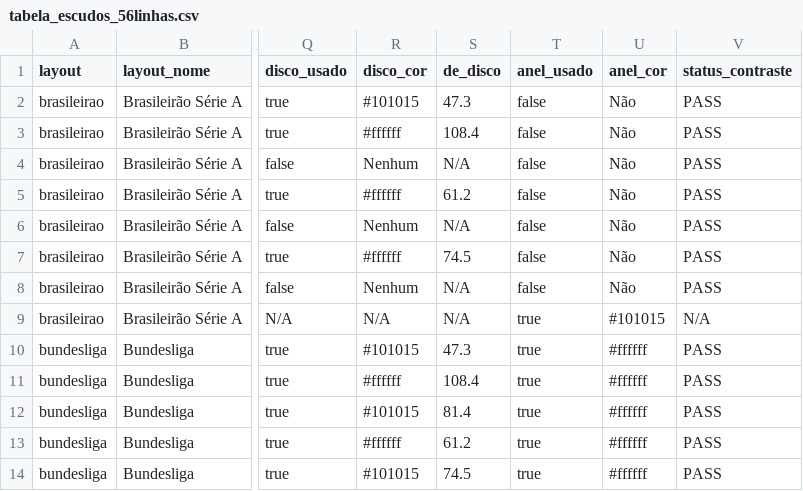
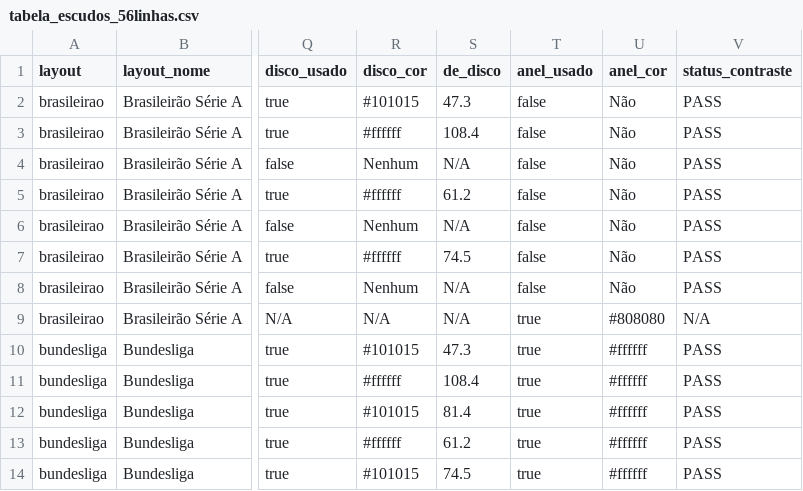
Before and after one commit to Play2703/football-legacy-godot, a CSV file: features/scoreboard/tabela_escudos_56linhas.csv, drawn as a sheet; only a part is shown, gaps mark what is left out; the diff names each change by its address in the sheet, - before the commit and + after, or states it on an @@ line.

Commit message:
test(scoreboard): adiciona gerador de folhas fix9b e testes de pixel com exportacao csv

```diff
--- a/features/scoreboard/tabela_escudos_56linhas.csv
+++ b/features/scoreboard/tabela_escudos_56linhas.csv
-U9 (anel_cor): #101015
+U9 (anel_cor): #808080
```
Also changed, not shown: 3 other files.
